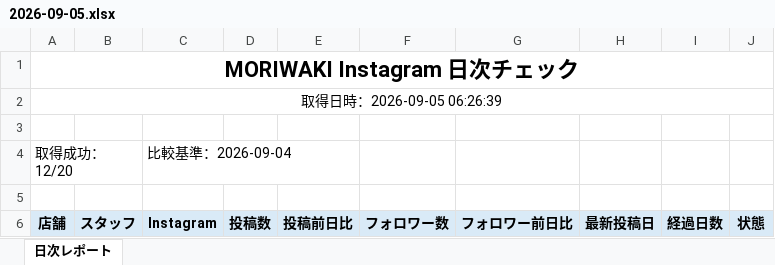
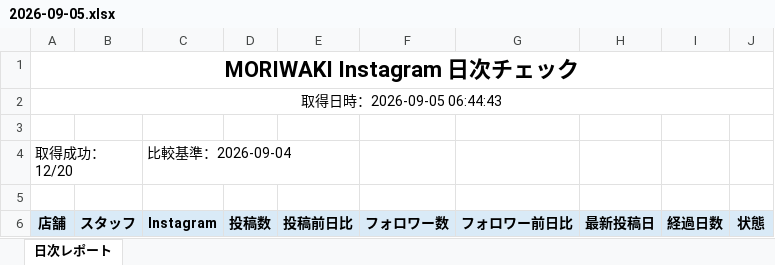
Before and after one commit to tatsuya20100530-cell/-MORIWAKI, an Excel workbook: instagram-daily-checker/reports/2026-09-05.xlsx, sheet 日次レポート, drawn as a sheet; only a part is shown; values as stored, in another font and other column widths than the file's, no borders; the diff names each change by its address in the sheet, - before the commit and + after, or states it on an @@ line.

```diff
--- a/instagram-daily-checker/reports/2026-09-05.xlsx (sheet 日次レポート)
+++ b/instagram-daily-checker/reports/2026-09-05.xlsx (sheet 日次レポート)
-A2 (店舗): 取得日時：2026-09-05 06:26:39
+A2 (店舗): 取得日時：2026-09-05 06:44:43
```
Also changed, not shown: instagram-daily-checker/reports/latest.xlsx, 5 other files.
